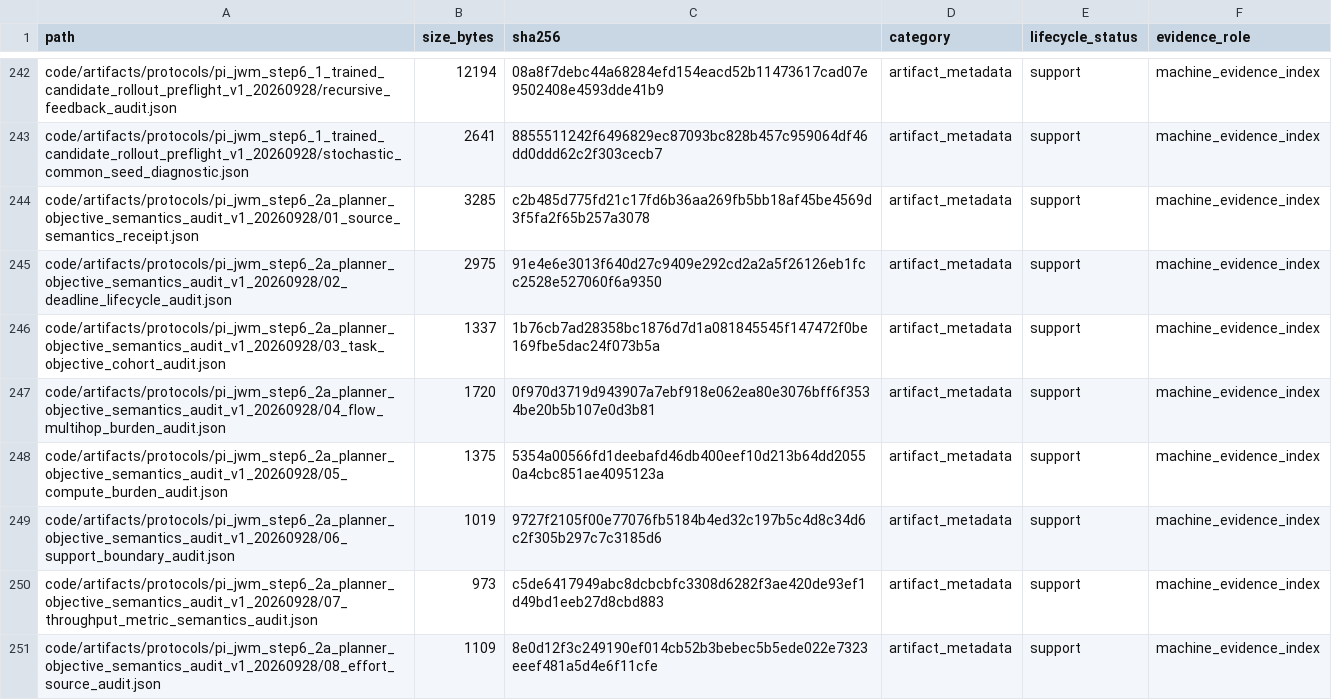
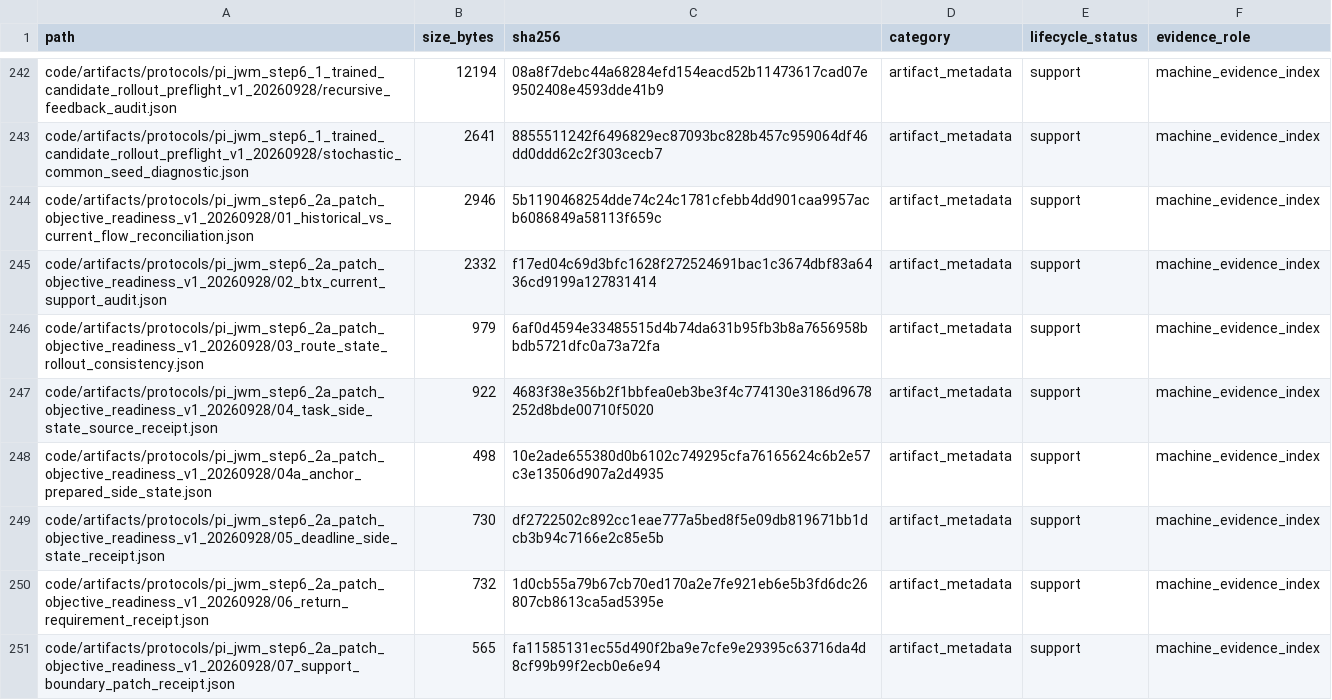
Before and after one commit to yys806/network-state-world-model, a CSV file: docs/registries/generated/tracked_file_inventory.csv, drawn as a sheet; only a part is shown, gaps mark what is left out; the shorter side is filled out with more unchanged rows; the diff covers the shown part only.

Commit message:
audit(pi-jwm): reconcile planner objective readiness

```diff
--- a/docs/registries/generated/tracked_file_inventory.csv
+++ b/docs/registries/generated/tracked_file_inventory.csv
@@ -243 +243,9 @@ code/artifacts/protocols/pi_jwm_step6_1_trained_candidate_rollout_preflight_v1_2
 code/artifacts/protocols/pi_jwm_step6_1_trained_candidate_rollout_preflight_v1_20260928/stochastic_common_seed_diagnostic.json,2641,8855511242f6496829ec87093bc828b457c959064df46dd0ddd62c2f303cecb7,artifact_metadata,support,machine_evidence_index
+code/artifacts/protocols/pi_jwm_step6_2a_patch_objective_readiness_v1_20260928/01_historical_vs_current_flow_reconciliation.json,2946,5b1190468254dde74c24c1781cfebb4dd901caa9957acb6086849a58113f659c,artifact_metadata,support,machine_evidence_index
+code/artifacts/protocols/pi_jwm_step6_2a_patch_objective_readiness_v1_20260928/02_btx_current_support_audit.json,2332,f17ed04c69d3bfc1628f272524691bac1c3674dbf83a6436cd9199a127831414,artifact_metadata,support,machine_evidence_index
+code/artifacts/protocols/pi_jwm_step6_2a_patch_objective_readiness_v1_20260928/03_route_state_rollout_consistency.json,979,6af0d4594e33485515d4b74da631b95fb3b8a7656958bbdb5721dfc0a73a72fa,artifact_metadata,support,machine_evidence_index
+code/artifacts/protocols/pi_jwm_step6_2a_patch_objective_readiness_v1_20260928/04_task_side_state_source_receipt.json,922,4683f38e356b2f1bbfea0eb3be3f4c774130e3186d9678252d8bde00710f5020,artifact_metadata,support,machine_evidence_index
+code/artifacts/protocols/pi_jwm_step6_2a_patch_objective_readiness_v1_20260928/04a_anchor_prepared_side_state.json,498,10e2ade655380d0b6102c749295cfa76165624c6b2e57c3e13506d907a2d4935,artifact_metadata,support,machine_evidence_index
+code/artifacts/protocols/pi_jwm_step6_2a_patch_objective_readiness_v1_20260928/05_deadline_side_state_receipt.json,730,df2722502c892cc1eae777a5bed8f5e09db819671bb1dcb3b94c7166e2c85e5b,artifact_metadata,support,machine_evidence_index
+code/artifacts/protocols/pi_jwm_step6_2a_patch_objective_readiness_v1_20260928/06_return_requirement_receipt.json,732,1d0cb55a79b67cb70ed170a2e7fe921eb6e5b3fd6dc26807cb8613ca5ad5395e,artifact_metadata,support,machine_evidence_index
+code/artifacts/protocols/pi_jwm_step6_2a_patch_objective_readiness_v1_20260928/07_support_boundary_patch_receipt.json,565,fa11585131ec55d490f2ba9e7cfe9e29395c63716da4d8cf99b99f2ecb0e6e94,artifact_metadata,support,machine_evidence_index
```
Also changed, not shown: 14 added rows and 48 edited cells elsewhere in this file, docs/registries/generated/artifact_catalog.csv, 48 other files.
